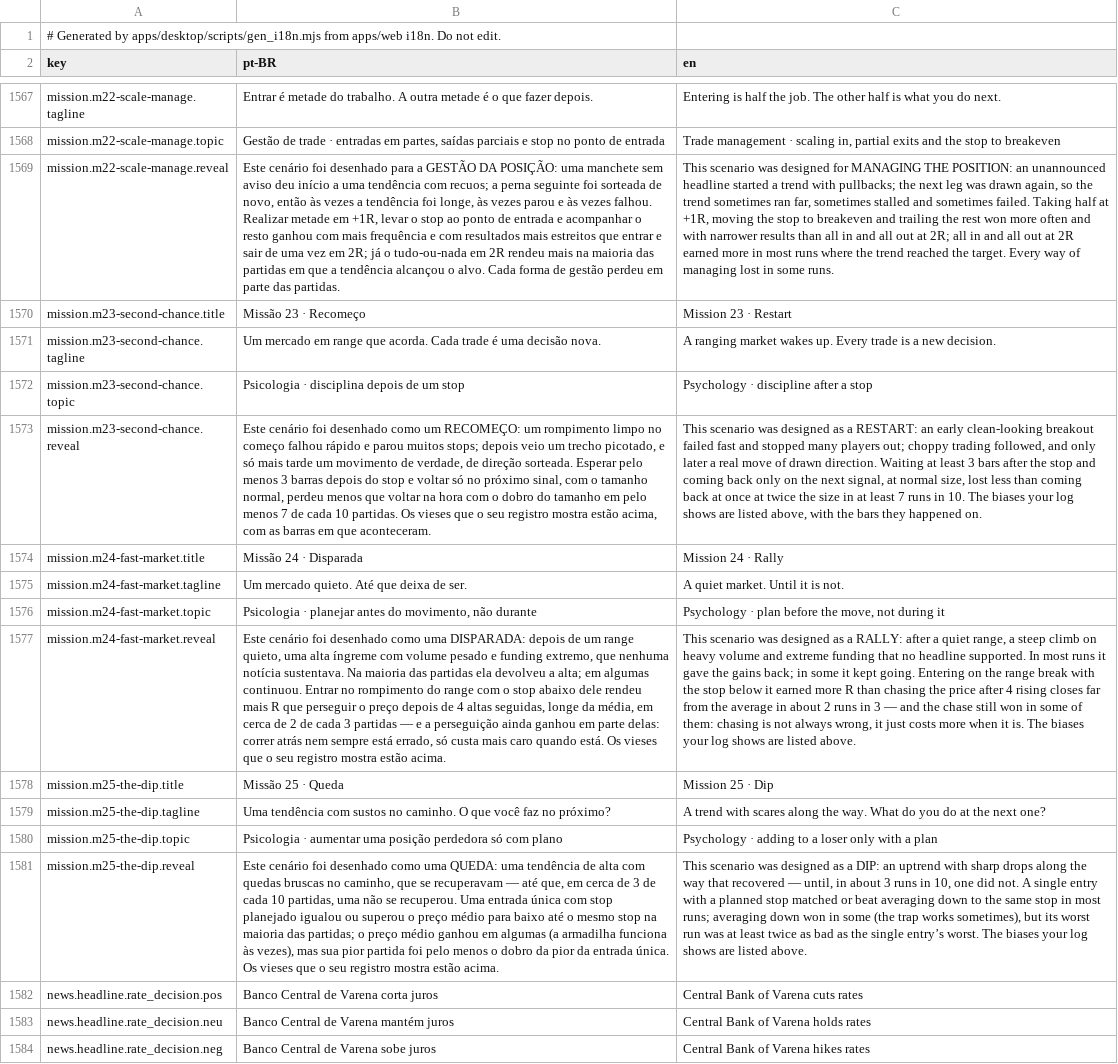
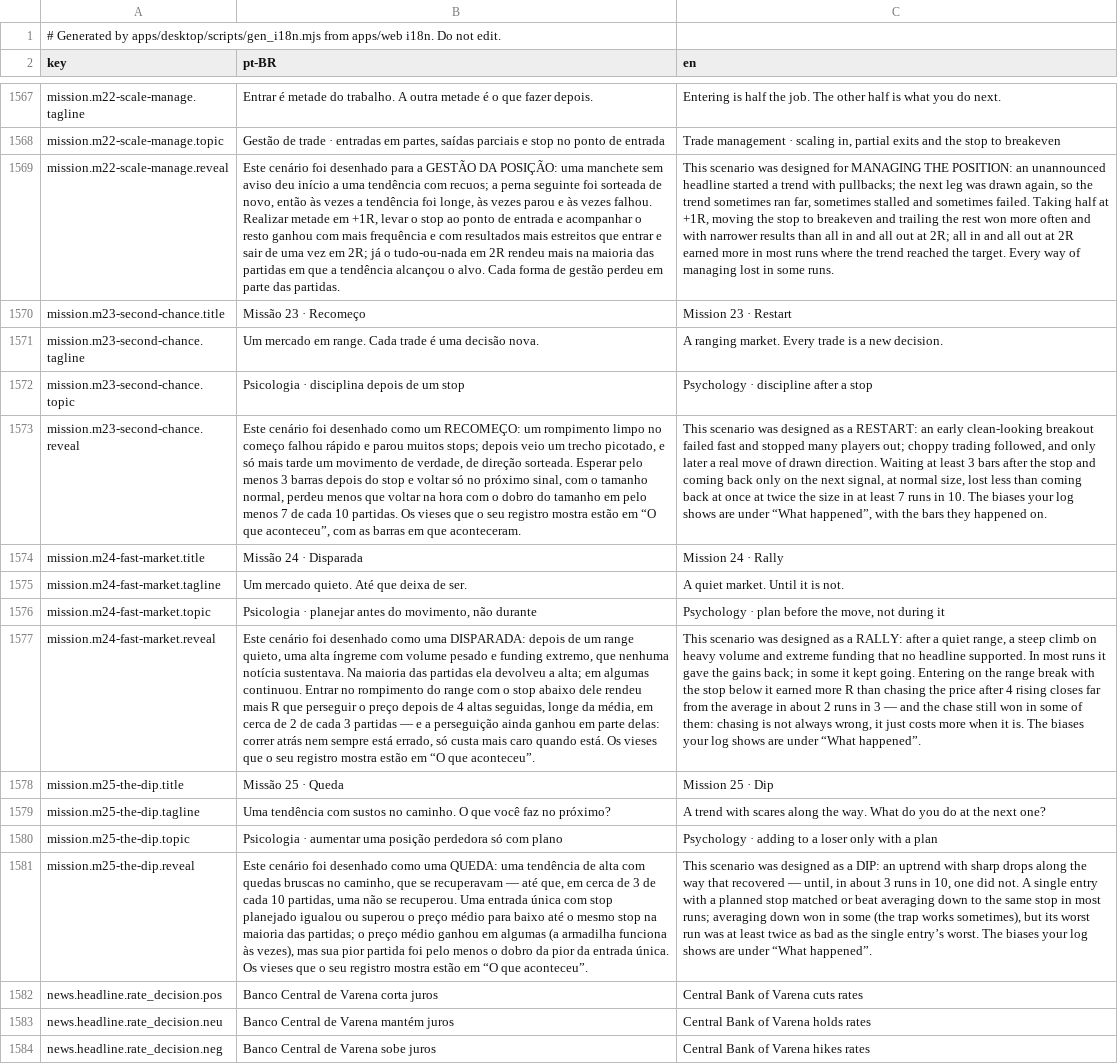
Before and after one commit to CyberdyneCorp/trading-game, a CSV file: apps/desktop/resources/i18n/strings.csv, drawn as a sheet; only a part is shown, gaps mark what is left out; the diff names each change by its address in the sheet, - before the commit and + after, or states it on an @@ line.

```diff
--- a/apps/desktop/resources/i18n/strings.csv
+++ b/apps/desktop/resources/i18n/strings.csv
-B1571 (pt-BR): …mercado em range que acorda. Cada trade…
+B1571 (pt-BR): …mercado em range. Cada trade…
-C1571 (en): A ranging market wakes up. Every trade…
+C1571 (en): A ranging market. Every trade…
-B1573 (pt-BR): …mostra estão acima, com as…
+B1573 (pt-BR): …mostra estão em “O que aconteceu”, com as…
-C1573 (en): …shows are listed above, with the…
+C1573 (en): …shows are under “What happened”, with the…
-B1577 (pt-BR): …mostra estão acima.
+B1577 (pt-BR): …mostra estão em “O que aconteceu”.
-C1577 (en): …shows are listed above.
+C1577 (en): …shows are under “What happened”.
-B1581 (pt-BR): …mostra estão acima.
+B1581 (pt-BR): …mostra estão em “O que aconteceu”.
-C1581 (en): …shows are listed above.
+C1581 (en): …shows are under “What happened”.
```
Also changed, not shown: 4 other files.
